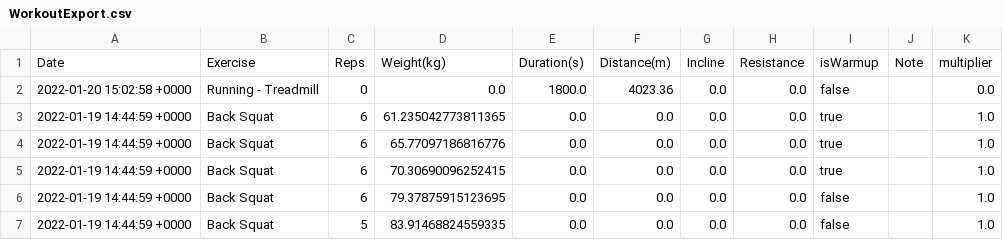
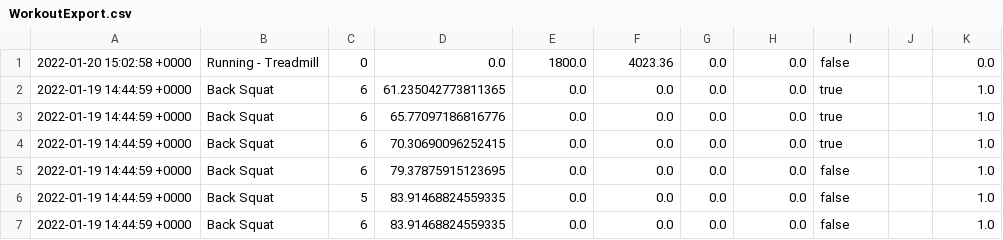
Before and after one commit to mdominguez2010/fitness-app, a CSV file: db/WorkoutExport.csv, drawn as a sheet; only a part is shown; the shorter side is filled out with more unchanged rows.

```diff
--- a/db/WorkoutExport.csv
+++ b/db/WorkoutExport.csv
@@ -1,2 +1 @@
-Date,Exercise,Reps,Weight(kg),Duration(s),Distance(m),Incline,Resistance,isWarmup,Note,multiplier
 2022-01-20 15:02:58 +0000,Running - Treadmill, 0,0.0,1800.0,4023.36,0.0,0.0,false,, 0.0
```
Also changed, not shown: db/weight.csv.
